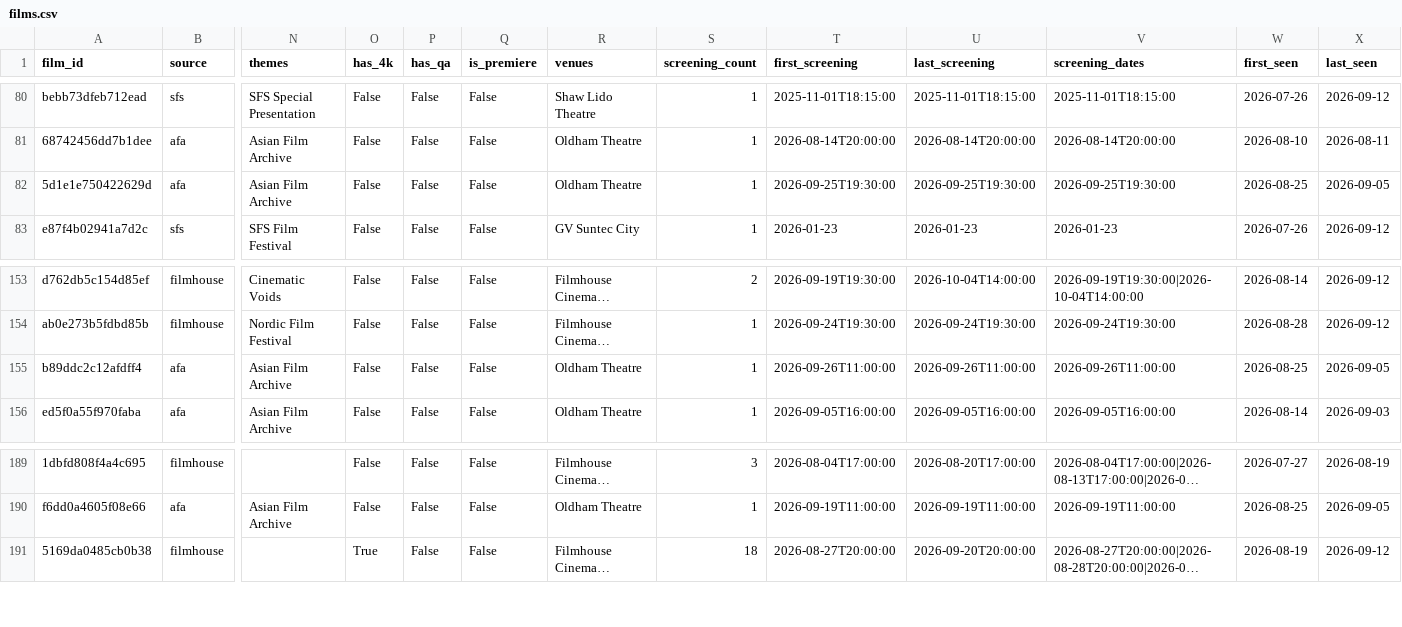
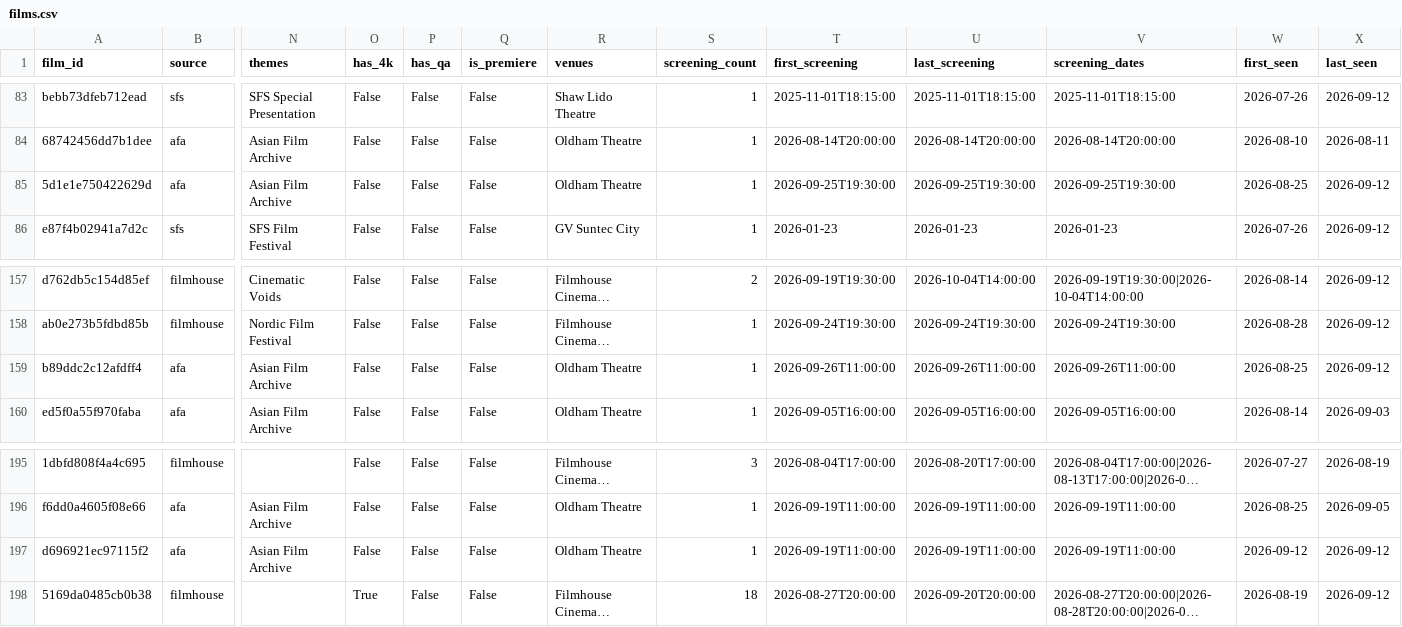
Before and after one commit to namitdeb739/SG-Film-Calendar, a CSV file: data/films.csv, drawn as a sheet; only a part is shown, gaps mark what is left out; long unchanged cells end in …; addresses are those after the commit; rows hold the shown columns only; the diff covers the shown part only; the diff names each change by its address in the sheet, - before the commit and + after, or states it on an @@ line.

```diff
--- a/data/films.csv
+++ b/data/films.csv
-X85 (last_seen): 2026-09-05
+X85 (last_seen): 2026-09-12
-X159 (last_seen): 2026-09-05
+X159 (last_seen): 2026-09-12
+row 197: d696921ec97115f2 | afa | Asian Film Archive | False | False | False | Oldham Theatre | 1 | 2026-09-19T11:00:00 | 2026-09-19T11:00:00 | 2026-09-19T11:00:00 | 2026-09-12 | 2026-09-12
```
Also changed, not shown: 6 added rows and 3 edited cells elsewhere in this file, 1 other file.
